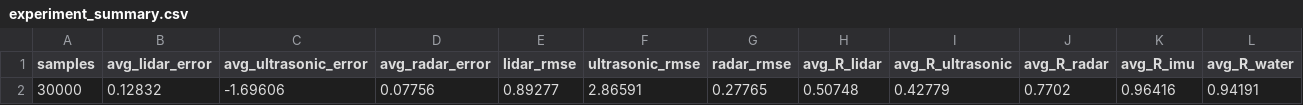
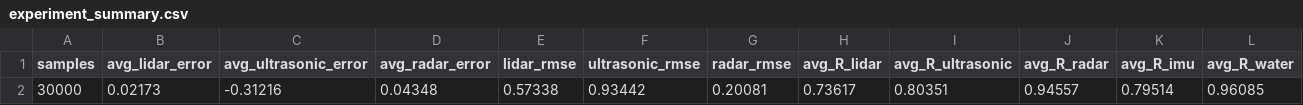
Before and after one commit to recursive-rebelers/FloodTwin-HIL, a CSV file: results/digital_twin/experiment_summary.csv, drawn as a sheet; only a part is shown; removed rows and columns are numbered as before the commit, all else as after; rows hold the shown columns only; the diff names each change by its address in the sheet, - before the commit and + after, or states it on an @@ line.

```diff
--- a/results/digital_twin/experiment_summary.csv
+++ b/results/digital_twin/experiment_summary.csv
-row 2: 30000 | 0.12832 | -1.69606 | 0.07756 | 0.89277 | 2.86591 | 0.27765 | 0.50748 | 0.42779 | 0.7702 | 0.96416 | 0.94191
+row 2: 30000 | 0.02173 | -0.31216 | 0.04348 | 0.57338 | 0.93442 | 0.20081 | 0.73617 | 0.80351 | 0.94557 | 0.79514 | 0.96085
```
Also changed, not shown: results/fault_injection/robustness_results.csv, results/fault_injection/robustness_summary.csv, 3 other files.
